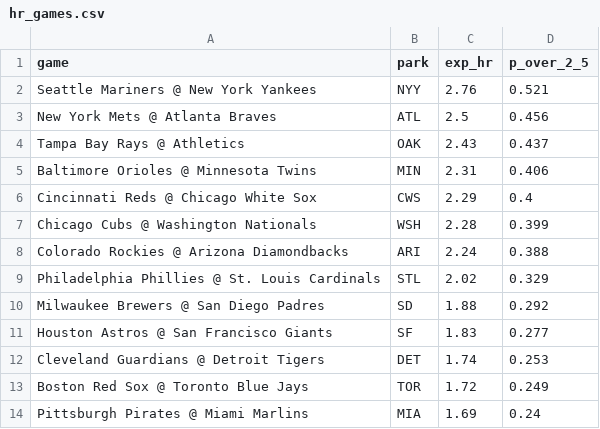
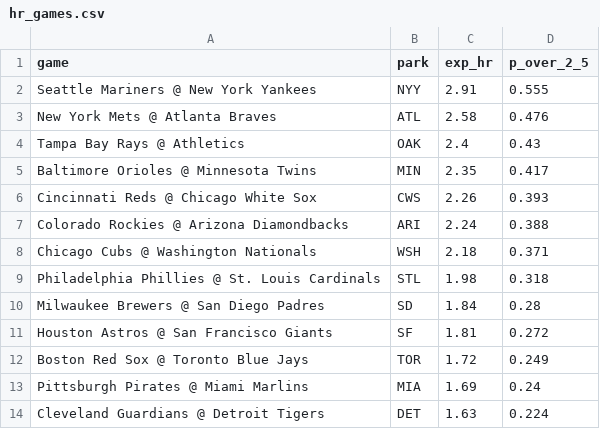
Before and after one commit to deebska/mlb-breakout-predictor, a CSV file: hr_games.csv, drawn as a sheet.

```diff
--- a/hr_games.csv
+++ b/hr_games.csv
@@ -1,14 +1,14 @@
 game,park,exp_hr,p_over_2_5
-Seattle Mariners @ New York Yankees,NYY,2.76,0.521
-New York Mets @ Atlanta Braves,ATL,2.5,0.456
-Tampa Bay Rays @ Athletics,OAK,2.43,0.437
-Baltimore Orioles @ Minnesota Twins,MIN,2.31,0.406
-Cincinnati Reds @ Chicago White Sox,CWS,2.29,0.4
-Chicago Cubs @ Washington Nationals,WSH,2.28,0.399
+Seattle Mariners @ New York Yankees,NYY,2.91,0.555
+New York Mets @ Atlanta Braves,ATL,2.58,0.476
+Tampa Bay Rays @ Athletics,OAK,2.4,0.43
+Baltimore Orioles @ Minnesota Twins,MIN,2.35,0.417
+Cincinnati Reds @ Chicago White Sox,CWS,2.26,0.393
 Colorado Rockies @ Arizona Diamondbacks,ARI,2.24,0.388
-Philadelphia Phillies @ St. Louis Cardinals,STL,2.02,0.329
-Milwaukee Brewers @ San Diego Padres,SD,1.88,0.292
-Houston Astros @ San Francisco Giants,SF,1.83,0.277
-Cleveland Guardians @ Detroit Tigers,DET,1.74,0.253
+Chicago Cubs @ Washington Nationals,WSH,2.18,0.371
+Philadelphia Phillies @ St. Louis Cardinals,STL,1.98,0.318
+Milwaukee Brewers @ San Diego Padres,SD,1.84,0.28
+Houston Astros @ San Francisco Giants,SF,1.81,0.272
 Boston Red Sox @ Toronto Blue Jays,TOR,1.72,0.249
 Pittsburgh Pirates @ Miami Marlins,MIA,1.69,0.24
+Cleveland Guardians @ Detroit Tigers,DET,1.63,0.224
```
Also changed, not shown: predictions/2026-08-12.csv, 7 other files.
